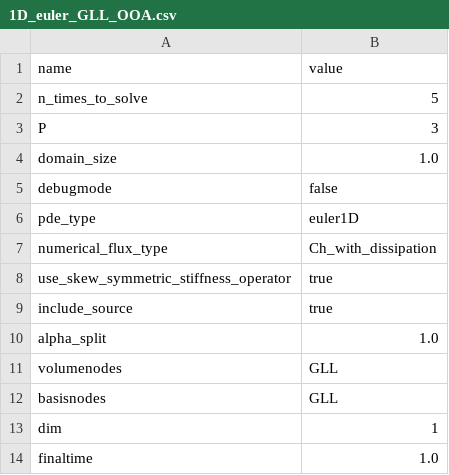
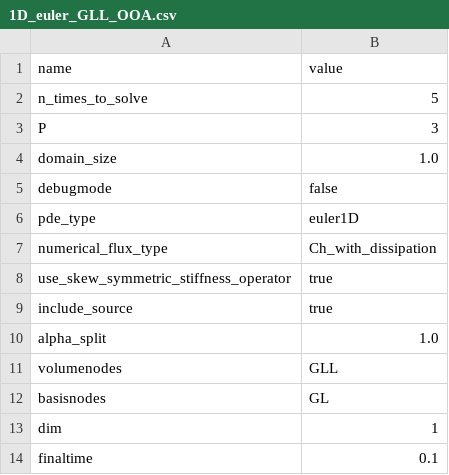
Before and after one commit to cpethrick/DG, a CSV file: 1D_euler_GLL_OOA.csv, drawn as a sheet.

```diff
--- a/1D_euler_GLL_OOA.csv
+++ b/1D_euler_GLL_OOA.csv
@@ -11,4 +11,4 @@ alpha_split,1.0
 volumenodes,GLL
-basisnodes,GLL
+basisnodes,GL
 dim,1
-finaltime,1.0
+finaltime,0.1
```
Also changed, not shown: 5 other files.
